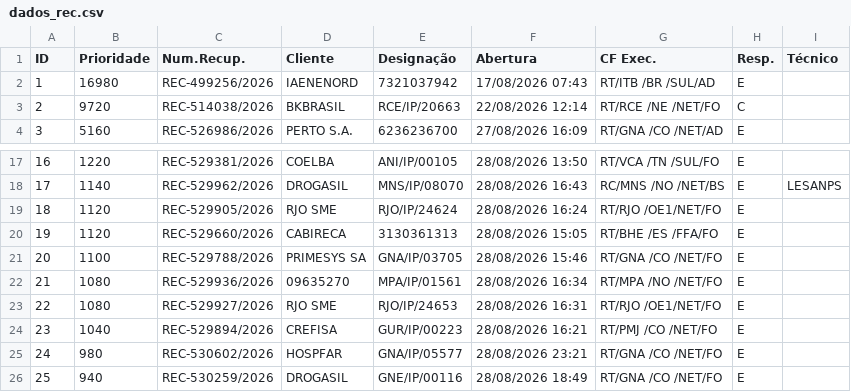
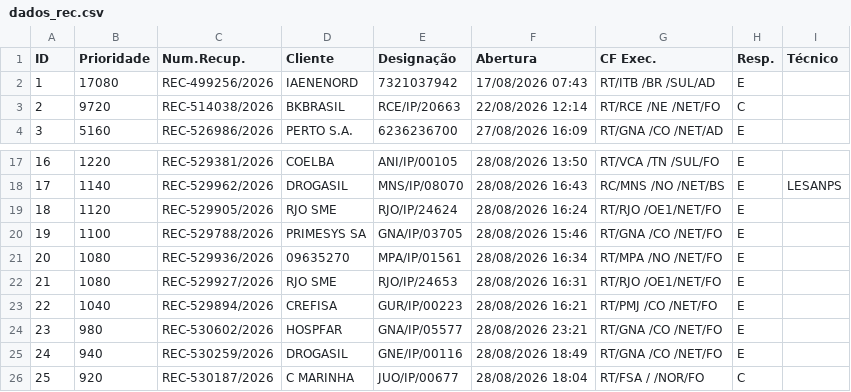
Before and after one commit to cpralonrj-pralon/embratel-sir, a CSV file: dados_rec.csv, drawn as a sheet; only a part is shown, gaps mark what is left out; the shorter side is filled out with more unchanged rows; removed rows and columns are numbered as before the commit, all else as after; the diff names each change by its address in the sheet, - before the commit and + after, or states it on an @@ line.

```diff
--- a/dados_rec.csv
+++ b/dados_rec.csv
-B2 (Prioridade): 16980
+B2 (Prioridade): 17080
-row 20: 19 | 1120 | REC-529660/2026 | CABIRECA | 3130361313 | 28/08/2026 15:05 | RT/BHE /ES /FFA/FO | E
@@ column A (ID) renumbered from row 20 down @@
```
Also changed, not shown: dados_ral.csv, dados_ral_enriched.csv, 2 other files.
